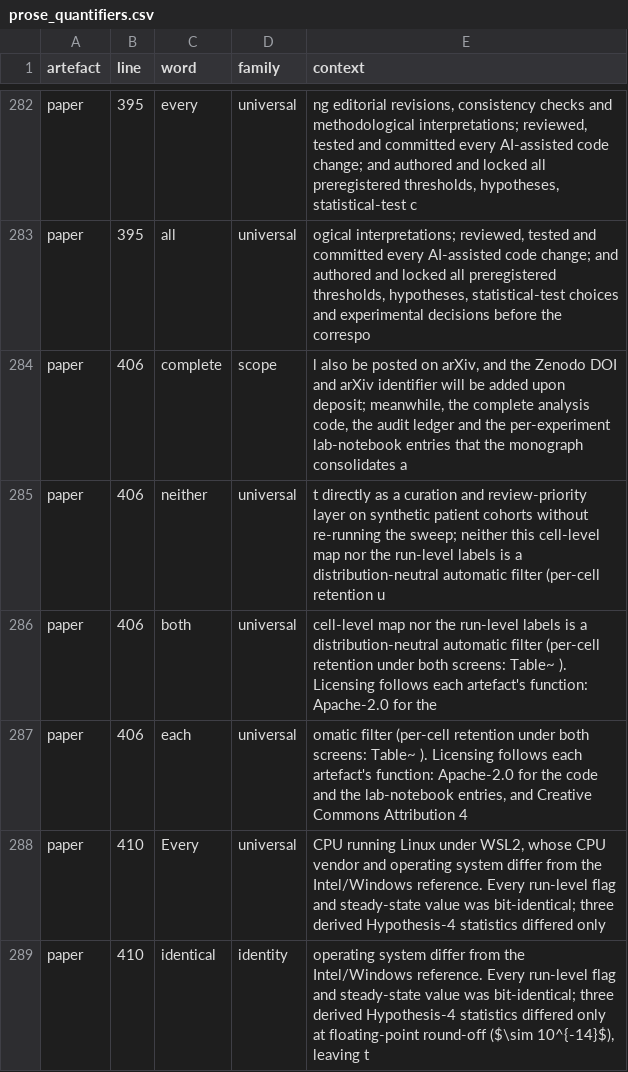
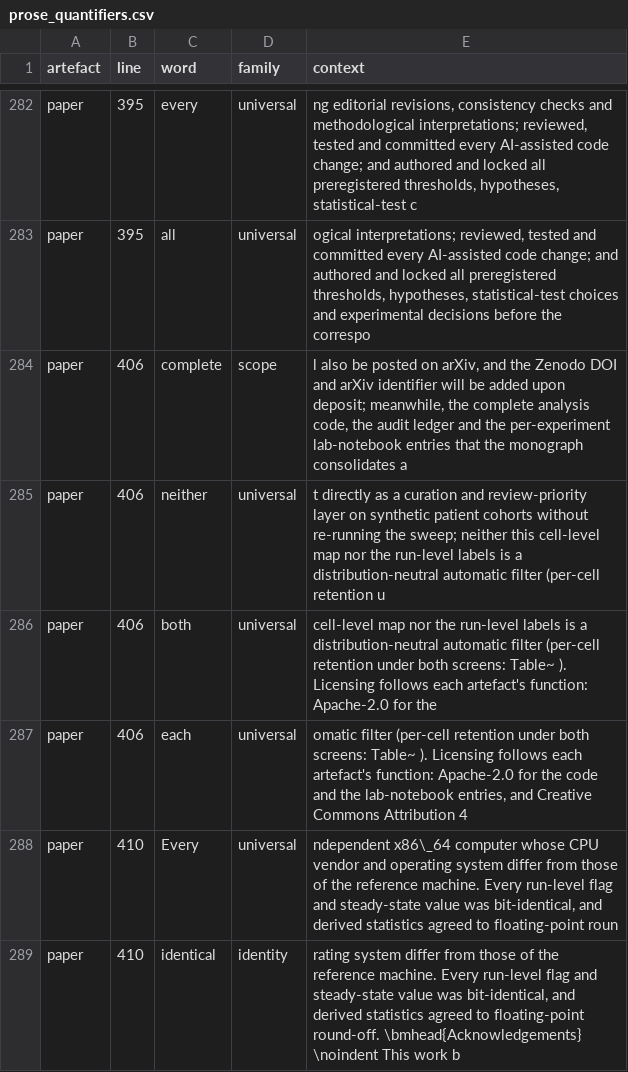
Before and after one commit to sadc-lab/pulse_reliability_atlas, a CSV file: results/number_audit/prose_quantifiers.csv, drawn as a sheet; only a part is shown, gaps mark what is left out; the diff covers the shown part only.

Commit message:
[AUDIT] Refresh the three number and prose inventories after ceda669
scripts/audit_number_inventory.py, audit_number_words.py and
audit_prose_quantifiers.py re-run. Every delta traces to ceda669:

- inventory.csv: four paper L410 rows removed with the hardware and
  round-off detail left to Supplement S12 ("5" of "Ryzen~5", "4" of
  "Hypothesis-4", "10" and "14" of $\sim 10^{-14}$); the L410 "1{,}280" row
  changes context only. residue_by_literal.csv loses its paper "14" row
  (the exponent, which no guard watched). The supplement still carries all
  of these at L966-968.
- number_words: "doubles" (L327) and "three" (L410, "three derived
  Hypothesis-4 statistics") removed; kept 1,370 -> 1,368. Other rows
  (L327, L329, L339, L410 "four", "Three", "second") change context only.
- prose_quantifiers: L410 "only" and "unchanged" removed with the round-off
  sentence; kept 1,932 -> 1,930. Seven rows change context only: L152
  "complete" and "Neither", L325 "first", L327 "never", L337 "throughout",
  L410 "Every" and "identical".

Working lists, read by no guard.

```diff
--- a/results/number_audit/prose_quantifiers.csv
+++ b/results/number_audit/prose_quantifiers.csv
@@ -287,3 +287,3 @@ paper,406,both,universal,cell-level map nor the run-level labels is a distributi
 paper,406,each,universal,"omatic filter (per-cell retention under both screens: Table~ ). Licensing follows each artefact's function: Apache-2.0 for the code and the lab-notebook entries, and Creative Commons Attribution 4"
-paper,410,Every,universal,"CPU running Linux under WSL2, whose CPU vendor and operating system differ from the Intel/Windows reference. Every run-level flag and steady-state value was bit-identical; three derived Hypothesis-4 statistics differed only"
-paper,410,identical,identity,"operating system differ from the Intel/Windows reference. Every run-level flag and steady-state value was bit-identical; three derived Hypothesis-4 statistics differed only at floating-point round-off ($\sim 10^{-14}$), leaving t"
+paper,410,Every,universal,"ndependent x86\_64 computer whose CPU vendor and operating system differ from those of the reference machine. Every run-level flag and steady-state value was bit-identical, and derived statistics agreed to floating-point roun"
+paper,410,identical,identity,"rating system differ from those of the reference machine. Every run-level flag and steady-state value was bit-identical, and derived statistics agreed to floating-point round-off. \bmhead{Acknowledgements} \noindent This work b"
```
Also changed, not shown: 2 removed rows and 5 edited cells elsewhere in this file, results/number_audit/inventory.csv, results/number_audit/number_words.csv, 4 other files.
